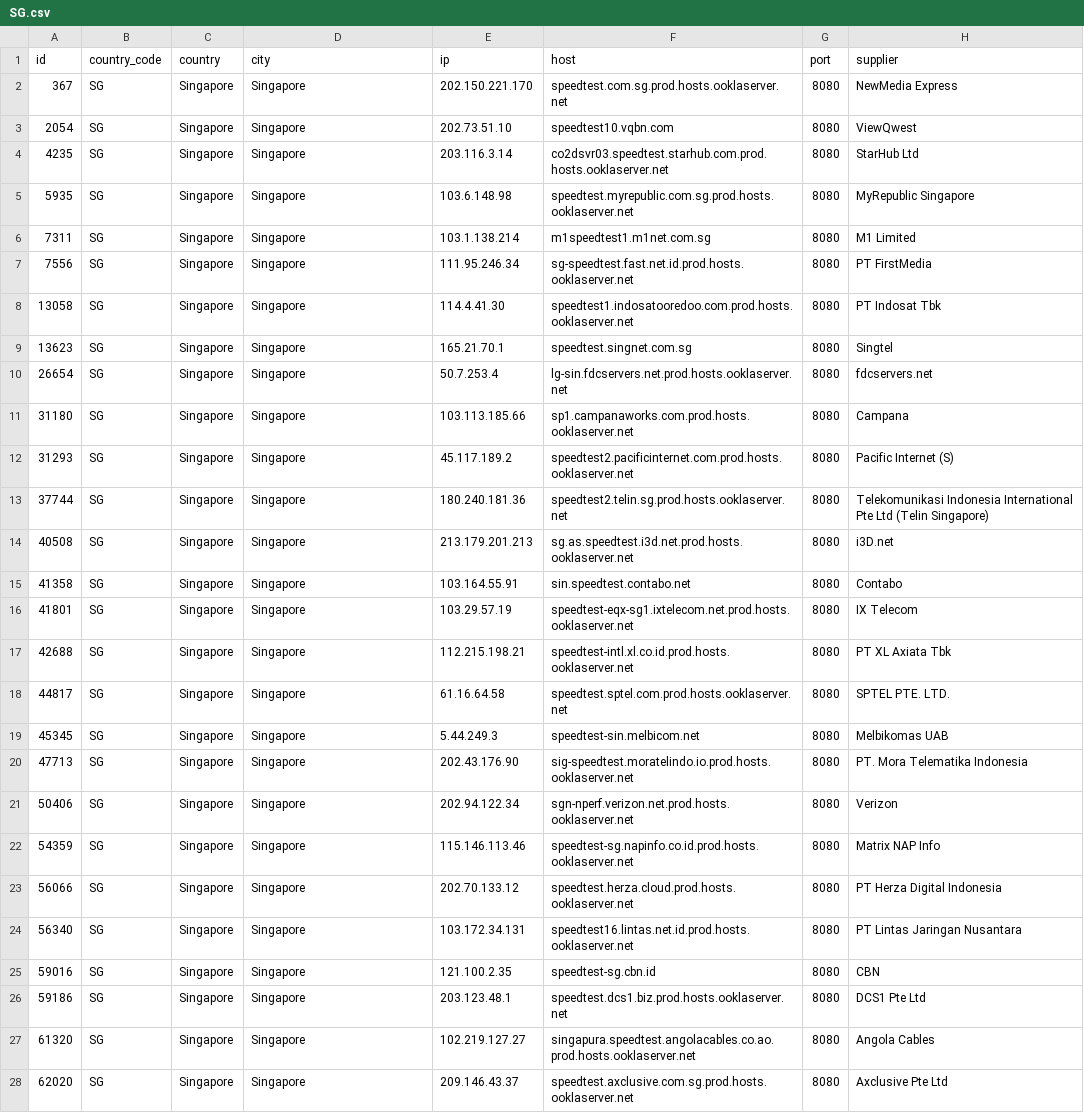
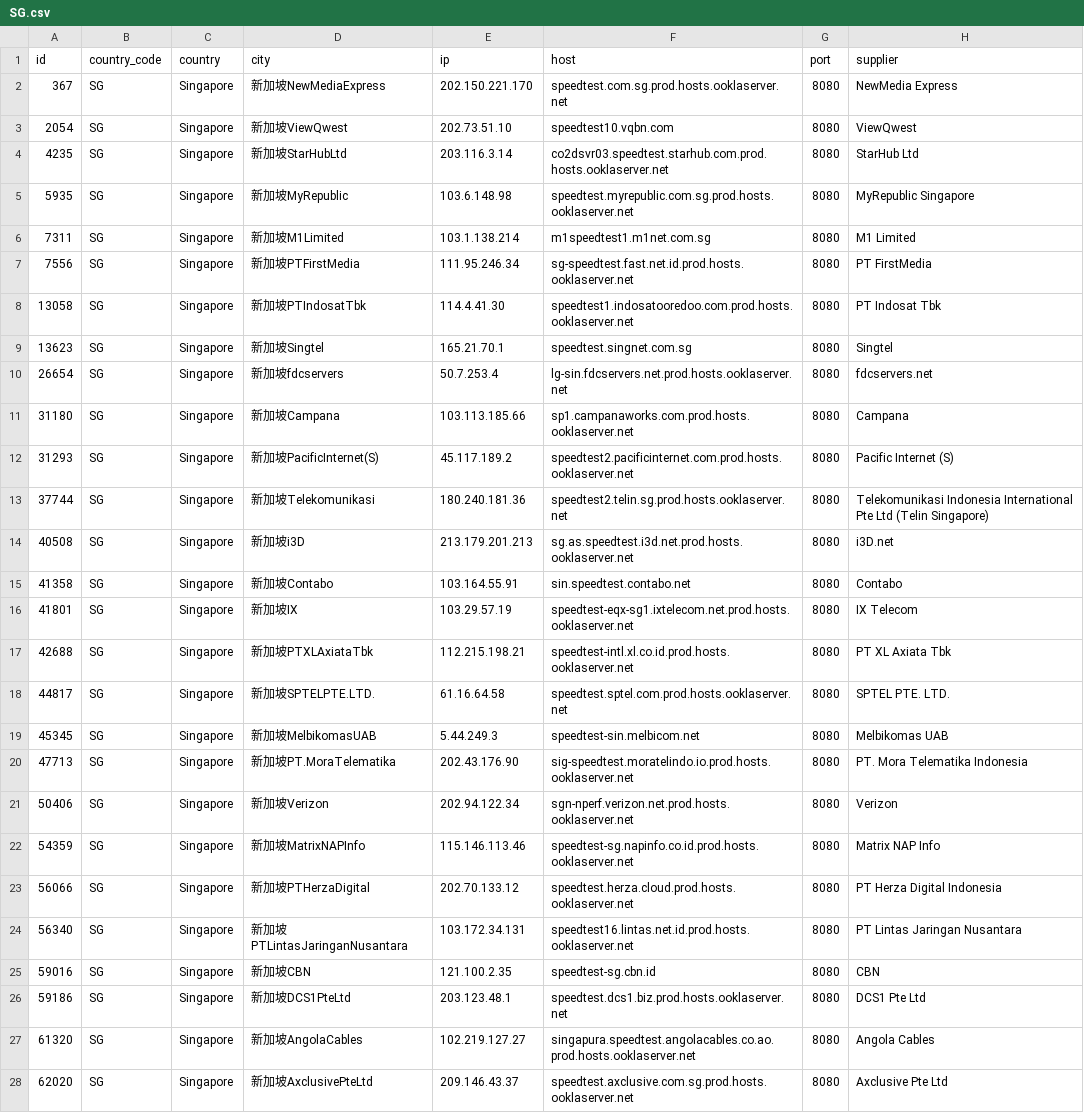
Before and after one commit to spiritLHLS/speedtest.net-CN-ID, a CSV file: SG.csv, drawn as a sheet; only a part is shown; the diff covers the shown part only; the diff names each change by its address in the sheet, - before the commit and + after, or states it on an @@ line.

```diff
--- a/SG.csv
+++ b/SG.csv
-D2 (city): Singapore
+D2 (city): 新加坡NewMediaExpress
-D3 (city): Singapore
+D3 (city): 新加坡ViewQwest
-D4 (city): Singapore
+D4 (city): 新加坡StarHubLtd
-D5 (city): Singapore
+D5 (city): 新加坡MyRepublic
-D6 (city): Singapore
+D6 (city): 新加坡M1Limited
-D7 (city): Singapore
+D7 (city): 新加坡PTFirstMedia
-D8 (city): Singapore
+D8 (city): 新加坡PTIndosatTbk
-D9 (city): Singapore
+D9 (city): 新加坡Singtel
-D10 (city): Singapore
+D10 (city): 新加坡fdcservers
-D11 (city): Singapore
+D11 (city): 新加坡Campana
-D12 (city): Singapore
+D12 (city): 新加坡PacificInternet(S)
-D13 (city): Singapore
+D13 (city): 新加坡Telekomunikasi
-D14 (city): Singapore
+D14 (city): 新加坡i3D
-D15 (city): Singapore
+D15 (city): 新加坡Contabo
-D16 (city): Singapore
+D16 (city): 新加坡IX
-D17 (city): Singapore
+D17 (city): 新加坡PTXLAxiataTbk
-D18 (city): Singapore
+D18 (city): 新加坡SPTELPTE.LTD.
-D19 (city): Singapore
+D19 (city): 新加坡MelbikomasUAB
-D20 (city): Singapore
+D20 (city): 新加坡PT.MoraTelematika
-D21 (city): Singapore
+D21 (city): 新加坡Verizon
-D22 (city): Singapore
+D22 (city): 新加坡MatrixNAPInfo
-D23 (city): Singapore
+D23 (city): 新加坡PTHerzaDigital
-D24 (city): Singapore
+D24 (city): 新加坡PTLintasJaringanNusantara
-D25 (city): Singapore
+D25 (city): 新加坡CBN
-D26 (city): Singapore
+D26 (city): 新加坡DCS1PteLtd
-D27 (city): Singapore
+D27 (city): 新加坡AngolaCables
-D28 (city): Singapore
+D28 (city): 新加坡AxclusivePteLtd
```
Also changed, not shown: 4 edited cells elsewhere in this file, CN_Mobile.csv, CN_Unicom.csv, 4 other files.
